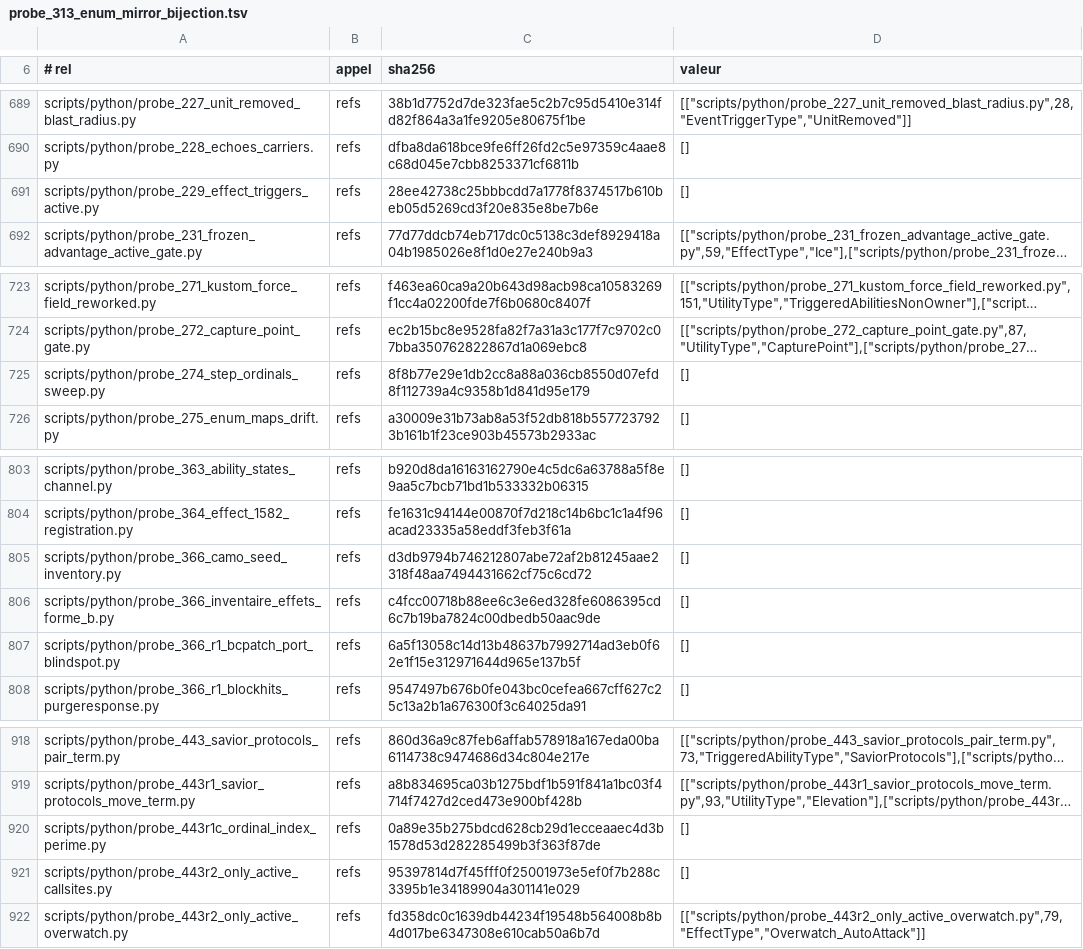
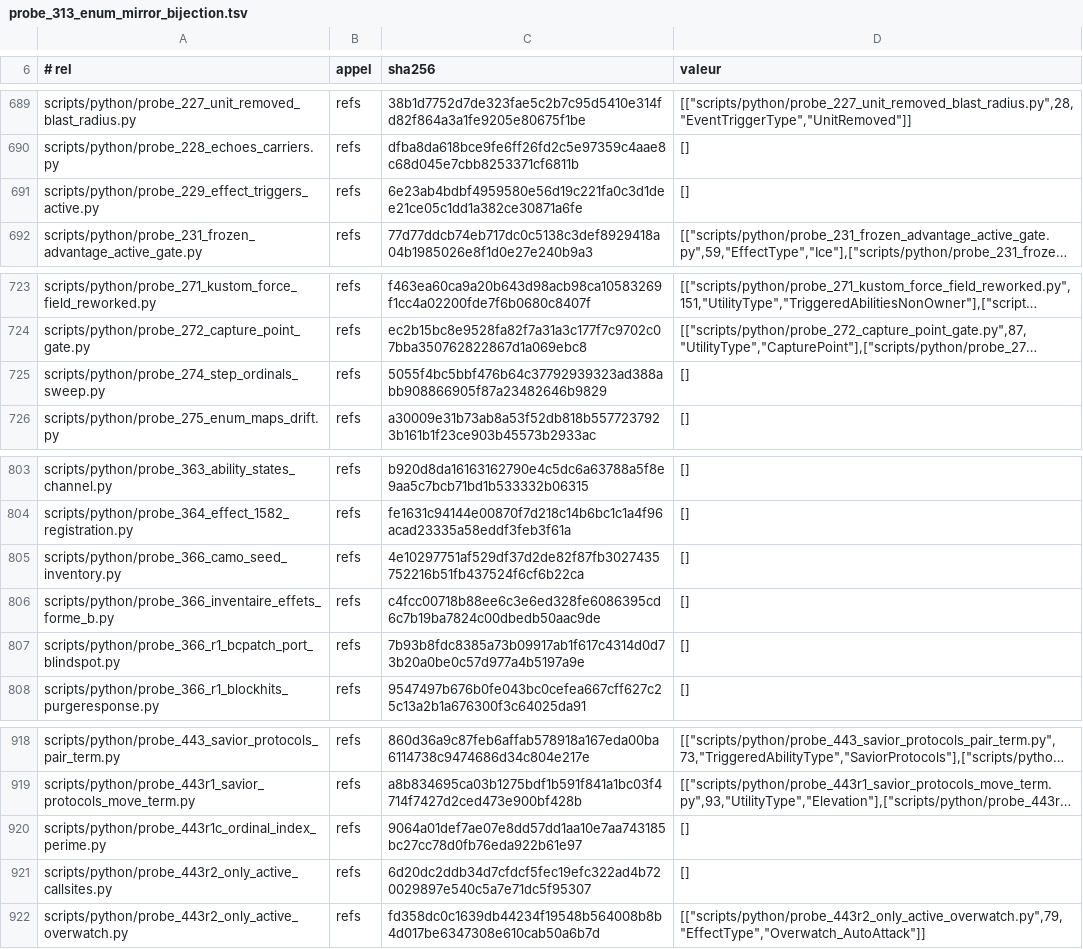
Before and after one commit to NicolasVautrin/tacticus-tools, a TSV file: scripts/cliquets-cache/probe_313_enum_mirror_bijection.tsv, drawn as a sheet; only a part is shown, gaps mark what is left out; long unchanged cells end in …; the diff names each change by its address in the sheet, - before the commit and + after, or states it on an @@ line.

```diff
--- a/scripts/cliquets-cache/probe_313_enum_mirror_bijection.tsv
+++ b/scripts/cliquets-cache/probe_313_enum_mirror_bijection.tsv
-C691 (sha256): 28ee42738c25bbbcdd7a1778f8374517b610beb05d5269cd3f20e835e8be7b6e
+C691 (sha256): 6e23ab4bdbf4959580e56d19c221fa0c3d1dee21ce05c1dd1a382ce30871a6fe
-C725 (sha256): 8f8b77e29e1db2cc8a88a036cb8550d07efd8f112739a4c9358b1d841d95e179
+C725 (sha256): 5055f4bc5bbf476b64c37792939323ad388abb908866905f87a23482646b9829
-C805 (sha256): d3db9794b746212807abe72af2b81245aae2318f48aa7494431662cf75c6cd72
+C805 (sha256): 4e10297751af529df37d2de82f87fb3027435752216b51fb437524f6cf6b22ca
-C807 (sha256): 6a5f13058c14d13b48637b7992714ad3eb0f62e1f15e312971644d965e137b5f
+C807 (sha256): 7b93b8fdc8385a73b09917ab1f617c4314d0d73b20a0be0c57d977a4b5197a9e
-C920 (sha256): 0a89e35b275bdcd628cb29d1ecceaaec4d3b1578d53d282285499b3f363f87de
+C920 (sha256): 9064a01def7ae07e8dd57dd1aa10e7aa743185bc27cc78d0fb76eda922b61e97
-C921 (sha256): 95397814d7f45fff0f25001973e5ef0f7b288c3395b1e34189904a301141e029
+C921 (sha256): 6d20dc2ddb34d7cfdcf5fec19efc322ad4b720029897e540c5a7e71dc5f95307
```
Also changed, not shown: scripts/cliquets-cache/probe_270r4r2_import_en_premier.tsv, 5 other files.
